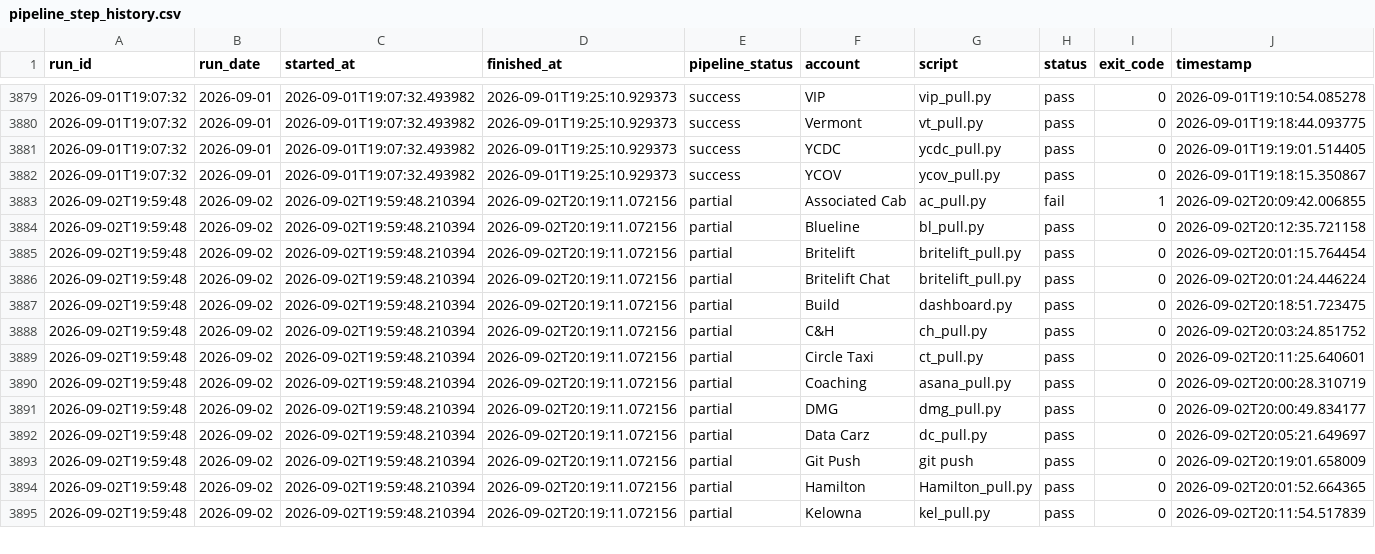
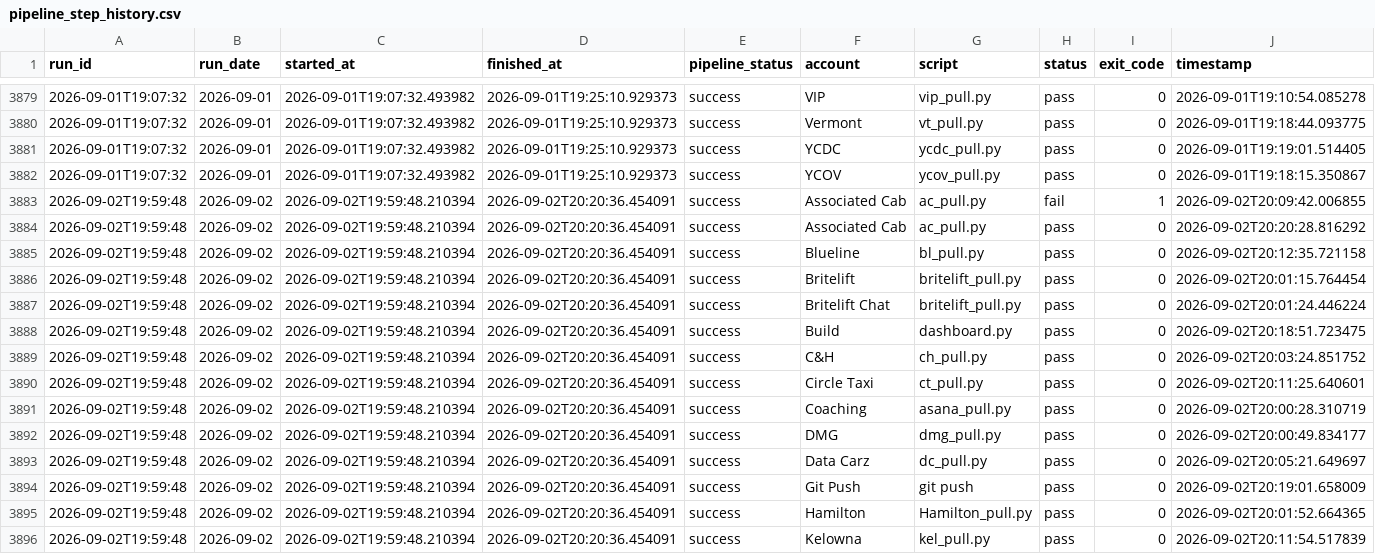
Before and after one commit to MikeWooCerna/Pac-Biz, a CSV file: pipeline_step_history.csv, drawn as a sheet; only a part is shown, gaps mark what is left out; addresses are those after the commit; rows hold the shown columns only; the diff covers the shown part only; the diff names each change by its address in the sheet, - before the commit and + after, or states it on an @@ line.

Commit message:
Recover Associated Cab pipeline status

```diff
--- a/pipeline_step_history.csv
+++ b/pipeline_step_history.csv
-D3883 (finished_at): 2026-09-02T20:19:11.072156
+D3883 (finished_at): 2026-09-02T20:20:36.454091
-E3883 (pipeline_status): partial
+E3883 (pipeline_status): success
+row 3884: 2026-09-02T19:59:48 | 2026-09-02 | 2026-09-02T19:59:48.210394 | 2026-09-02T20:20:36.454091 | success | Associated Cab | ac_pull.py | pass | 0 | 2026-09-02T20:20:28.816292
-D3885:D3896 (finished_at): 2026-09-02T20:19:11.072156
+D3885:D3896 (finished_at): 2026-09-02T20:20:36.454091
-E3885:E3896 (pipeline_status): partial
+E3885:E3896 (pipeline_status): success
```
Also changed, not shown: 26 edited cells elsewhere in this file, pipeline_daily_uptime.csv, 4 other files.
